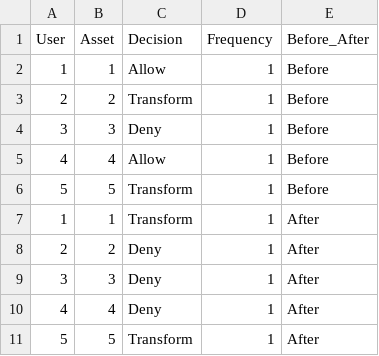
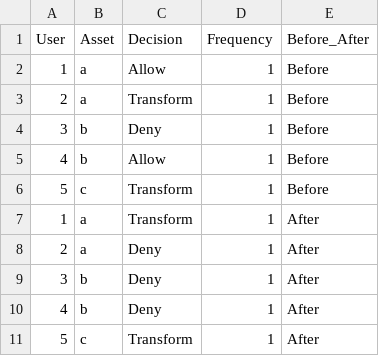
Before and after one commit to immallachen/test, a CSV file: test.csv, drawn as a sheet.

Commit message:
Update test.csv

```diff
--- a/test.csv
+++ b/test.csv
@@ -1,11 +1,11 @@
 User,Asset,Decision,Frequency,Before_After
-1,1,Allow,1,Before
-2,2,Transform,1,Before
-3,3,Deny,1,Before
-4,4,Allow,1,Before
-5,5,Transform,1,Before
-1,1,Transform,1,After
-2,2,Deny,1,After
-3,3,Deny,1,After
-4,4,Deny,1,After
-5,5,Transform,1,After
+1,a,Allow,1,Before
+2,a,Transform,1,Before
+3,b,Deny,1,Before
+4,b,Allow,1,Before
+5,c,Transform,1,Before
+1,a,Transform,1,After
+2,a,Deny,1,After
+3,b,Deny,1,After
+4,b,Deny,1,After
+5,c,Transform,1,After
```
